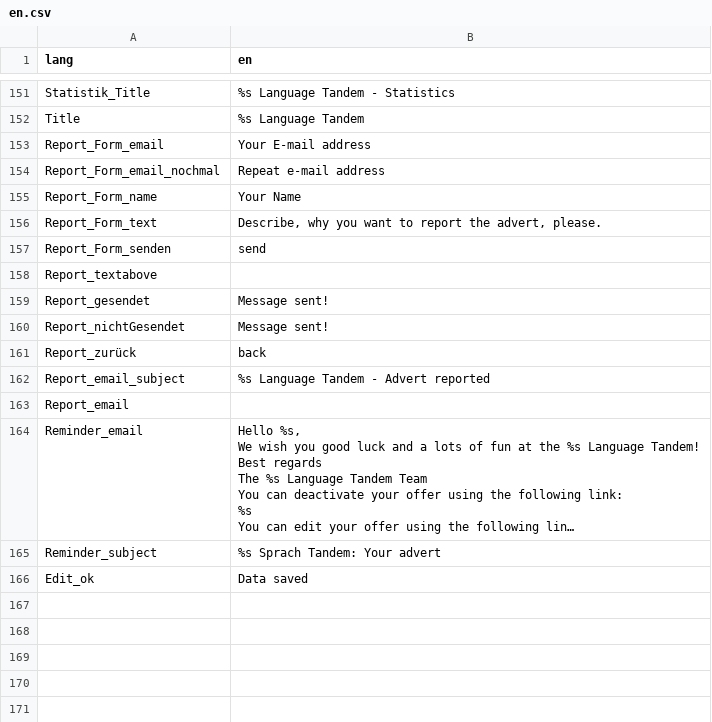
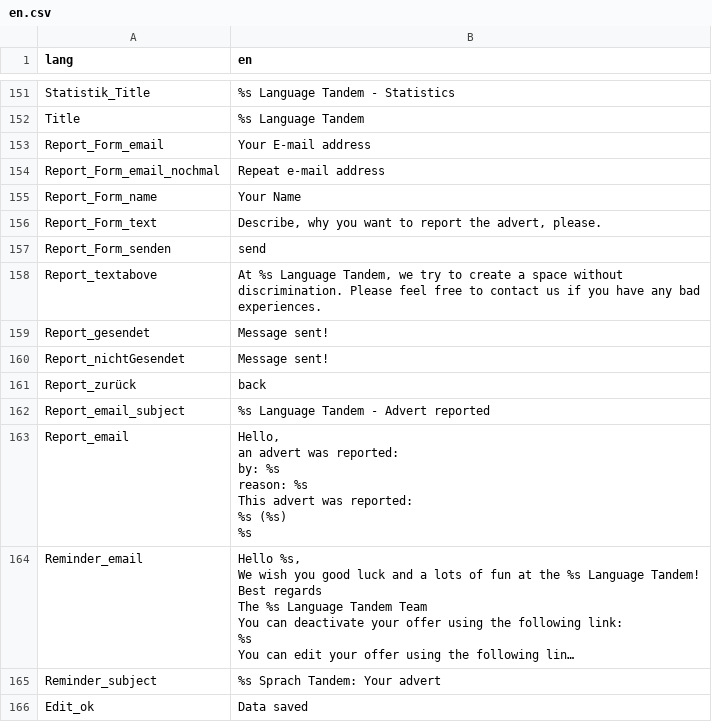
Before and after one commit to kub-berlin/sprach-tandem, a CSV file: translations/en.csv, drawn as a sheet; only a part is shown, gaps mark what is left out; long unchanged cells end in …; ↵ is a line break in a cell; the diff names each change by its address in the sheet, - before the commit and + after, or states it on an @@ line.

```diff
--- a/translations/en.csv
+++ b/translations/en.csv
-B158 (en): (empty)
+B158 (en): At %s Language Tandem, we try to create a space without discrimination. Please feel free to contact us if you have any bad experiences.
-B163 (en): (empty)
+B163 (en): Hello, ↵ an advert was reported: ↵ by: %s ↵ reason: %s ↵ This advert was reported: ↵ %s (%s) ↵ %s
```
Also changed, not shown: translations/es.csv, translations/fr.csv.
